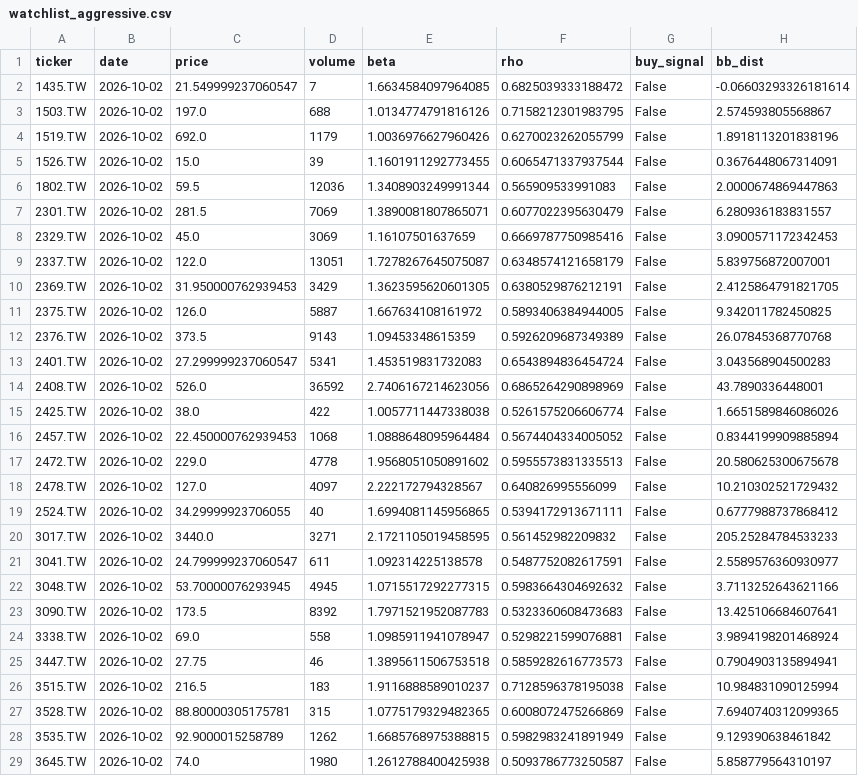
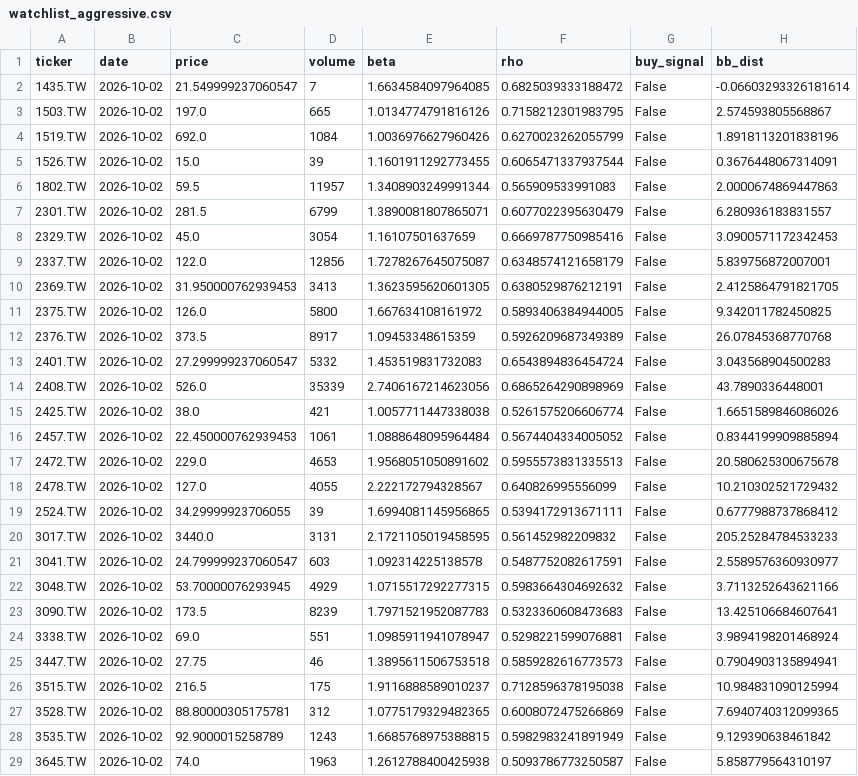
Before and after one commit to bdron0222-cpu/stock_engine, a CSV file: watchlist_aggressive.csv, drawn as a sheet; only a part is shown; the diff covers the shown part only.

```diff
--- a/watchlist_aggressive.csv
+++ b/watchlist_aggressive.csv
@@ -2,28 +2,28 @@ ticker,date,price,volume,beta,rho,buy_signal,bb_dist
 1435.TW,2026-10-02,21.549999237060547,7,1.6634584097964085,0.6825039333188472,False,-0.06603293326181614
-1503.TW,2026-10-02,197.0,688,1.0134774791816126,0.7158212301983795,False,2.574593805568867
-1519.TW,2026-10-02,692.0,1179,1.0036976627960426,0.6270023262055799,False,1.8918113201838196
+1503.TW,2026-10-02,197.0,665,1.0134774791816126,0.7158212301983795,False,2.574593805568867
+1519.TW,2026-10-02,692.0,1084,1.0036976627960426,0.6270023262055799,False,1.8918113201838196
 1526.TW,2026-10-02,15.0,39,1.1601911292773455,0.6065471337937544,False,0.3676448067314091
-1802.TW,2026-10-02,59.5,12036,1.3408903249991344,0.565909533991083,False,2.0000674869447863
-2301.TW,2026-10-02,281.5,7069,1.3890081807865071,0.6077022395630479,False,6.280936183831557
-2329.TW,2026-10-02,45.0,3069,1.16107501637659,0.6669787750985416,False,3.0900571172342453
-2337.TW,2026-10-02,122.0,13051,1.7278267645075087,0.6348574121658179,False,5.839756872007001
-2369.TW,2026-10-02,31.950000762939453,3429,1.3623595620601305,0.6380529876212191,False,2.4125864791821705
-2375.TW,2026-10-02,126.0,5887,1.667634108161972,0.5893406384944005,False,9.342011782450825
-2376.TW,2026-10-02,373.5,9143,1.09453348615359,0.5926209687349389,False,26.07845368770768
-2401.TW,2026-10-02,27.299999237060547,5341,1.453519831732083,0.6543894836454724,False,3.043568904500283
-2408.TW,2026-10-02,526.0,36592,2.7406167214623056,0.6865264290898969,False,43.7890336448001
-2425.TW,2026-10-02,38.0,422,1.0057711447338038,0.5261575206606774,False,1.6651589846086026
-2457.TW,2026-10-02,22.450000762939453,1068,1.0888648095964484,0.5674404334005052,False,0.8344199909885894
-2472.TW,2026-10-02,229.0,4778,1.9568051050891602,0.5955573831335513,False,20.580625300675678
-2478.TW,2026-10-02,127.0,4097,2.222172794328567,0.640826995556099,False,10.210302521729432
-2524.TW,2026-10-02,34.29999923706055,40,1.6994081145956865,0.5394172913671111,False,0.6777988737868412
-3017.TW,2026-10-02,3440.0,3271,2.1721105019458595,0.561452982209832,False,205.25284784533233
-3041.TW,2026-10-02,24.799999237060547,611,1.092314225138578,0.5487752082617591,False,2.5589576360930977
-3048.TW,2026-10-02,53.70000076293945,4945,1.0715517292277315,0.5983664304692632,False,3.7113252643621166
-3090.TW,2026-10-02,173.5,8392,1.7971521952087783,0.5323360608473683,False,13.425106684607641
-3338.TW,2026-10-02,69.0,558,1.0985911941078947,0.5298221599076881,False,3.9894198201468924
+1802.TW,2026-10-02,59.5,11957,1.3408903249991344,0.565909533991083,False,2.0000674869447863
+2301.TW,2026-10-02,281.5,6799,1.3890081807865071,0.6077022395630479,False,6.280936183831557
+2329.TW,2026-10-02,45.0,3054,1.16107501637659,0.6669787750985416,False,3.0900571172342453
+2337.TW,2026-10-02,122.0,12856,1.7278267645075087,0.6348574121658179,False,5.839756872007001
+2369.TW,2026-10-02,31.950000762939453,3413,1.3623595620601305,0.6380529876212191,False,2.4125864791821705
+2375.TW,2026-10-02,126.0,5800,1.667634108161972,0.5893406384944005,False,9.342011782450825
+2376.TW,2026-10-02,373.5,8917,1.09453348615359,0.5926209687349389,False,26.07845368770768
+2401.TW,2026-10-02,27.299999237060547,5332,1.453519831732083,0.6543894836454724,False,3.043568904500283
+2408.TW,2026-10-02,526.0,35339,2.7406167214623056,0.6865264290898969,False,43.7890336448001
+2425.TW,2026-10-02,38.0,421,1.0057711447338038,0.5261575206606774,False,1.6651589846086026
+2457.TW,2026-10-02,22.450000762939453,1061,1.0888648095964484,0.5674404334005052,False,0.8344199909885894
+2472.TW,2026-10-02,229.0,4653,1.9568051050891602,0.5955573831335513,False,20.580625300675678
+2478.TW,2026-10-02,127.0,4055,2.222172794328567,0.640826995556099,False,10.210302521729432
+2524.TW,2026-10-02,34.29999923706055,39,1.6994081145956865,0.5394172913671111,False,0.6777988737868412
+3017.TW,2026-10-02,3440.0,3131,2.1721105019458595,0.561452982209832,False,205.25284784533233
+3041.TW,2026-10-02,24.799999237060547,603,1.092314225138578,0.5487752082617591,False,2.5589576360930977
+3048.TW,2026-10-02,53.70000076293945,4929,1.0715517292277315,0.5983664304692632,False,3.7113252643621166
+3090.TW,2026-10-02,173.5,8239,1.7971521952087783,0.5323360608473683,False,13.425106684607641
+3338.TW,2026-10-02,69.0,551,1.0985911941078947,0.5298221599076881,False,3.9894198201468924
 3447.TW,2026-10-02,27.75,46,1.3895611506753518,0.5859282616773573,False,0.7904903135894941
-3515.TW,2026-10-02,216.5,183,1.9116888589010237,0.7128596378195038,False,10.984831090125994
-3528.TW,2026-10-02,88.80000305175781,315,1.0775179329482365,0.6008072475266869,False,7.6940740312099365
-3535.TW,2026-10-02,92.9000015258789,1262,1.6685768975388815,0.5982983241891949,False,9.129390638461842
-3645.TW,2026-10-02,74.0,1980,1.2612788400425938,0.5093786773250587,False,5.858779564310197
+3515.TW,2026-10-02,216.5,175,1.9116888589010237,0.7128596378195038,False,10.984831090125994
+3528.TW,2026-10-02,88.80000305175781,312,1.0775179329482365,0.6008072475266869,False,7.6940740312099365
+3535.TW,2026-10-02,92.9000015258789,1243,1.6685768975388815,0.5982983241891949,False,9.129390638461842
+3645.TW,2026-10-02,74.0,1963,1.2612788400425938,0.5093786773250587,False,5.858779564310197
```
Also changed, not shown: 47 edited cells elsewhere in this file, all_candidates_proximity.csv, watchlist_conservative.csv, 1 other file.
